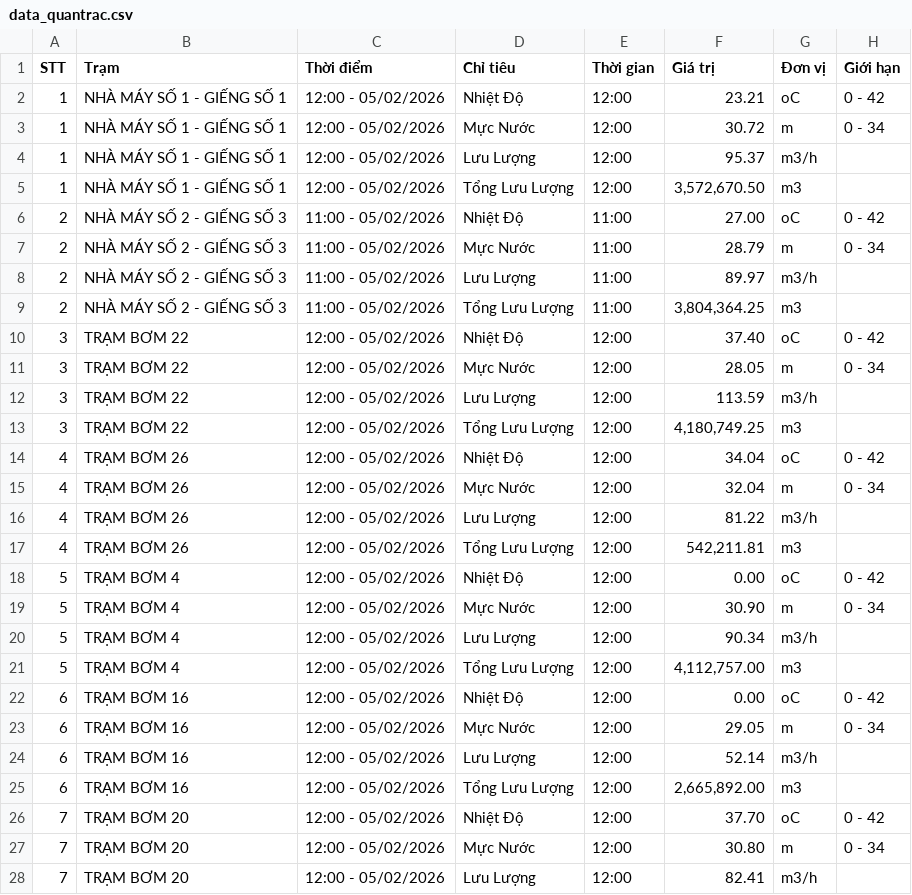
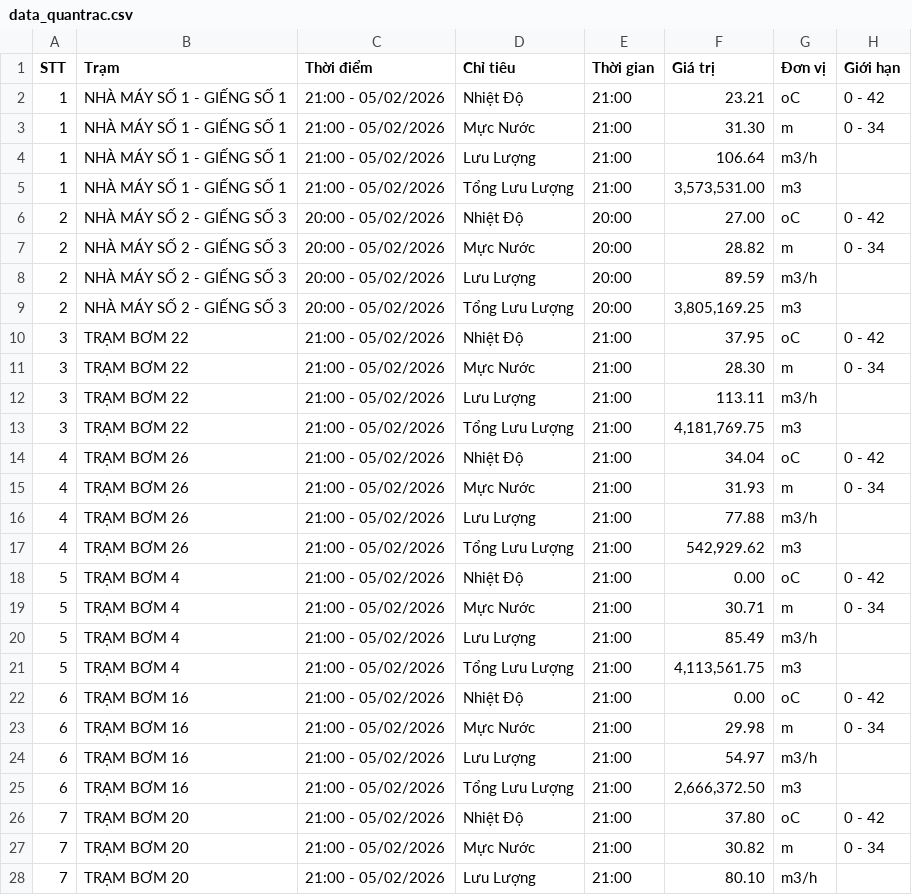
Before and after one commit to chauctw-ctn/webJS, a CSV file: data_quantrac.csv, drawn as a sheet; only a part is shown; the diff covers the shown part only.

```diff
--- a/data_quantrac.csv
+++ b/data_quantrac.csv
@@ -1,28 +1,28 @@
 STT,Trạm,Thời điểm,Chỉ tiêu,Thời gian,Giá trị,Đơn vị,Giới hạn
-1,"NHÀ MÁY SỐ 1 - GIẾNG SỐ 1","12:00 - 05/02/2026","Nhiệt Độ","12:00","23.21","oC","0 - 42"
-1,"NHÀ MÁY SỐ 1 - GIẾNG SỐ 1","12:00 - 05/02/2026","Mực Nước","12:00","30.72","m","0 - 34"
-1,"NHÀ MÁY SỐ 1 - GIẾNG SỐ 1","12:00 - 05/02/2026","Lưu Lượng","12:00","95.37","m3/h",""
-1,"NHÀ MÁY SỐ 1 - GIẾNG SỐ 1","12:00 - 05/02/2026","Tổng Lưu Lượng","12:00","3,572,670.50","m3",""
-2,"NHÀ MÁY SỐ 2 - GIẾNG SỐ 3","11:00 - 05/02/2026","Nhiệt Độ","11:00","27.00","oC","0 - 42"
-2,"NHÀ MÁY SỐ 2 - GIẾNG SỐ 3","11:00 - 05/02/2026","Mực Nước","11:00","28.79","m","0 - 34"
-2,"NHÀ MÁY SỐ 2 - GIẾNG SỐ 3","11:00 - 05/02/2026","Lưu Lượng","11:00","89.97","m3/h",""
-2,"NHÀ MÁY SỐ 2 - GIẾNG SỐ 3","11:00 - 05/02/2026","Tổng Lưu Lượng","11:00","3,804,364.25","m3",""
-3,"TRẠM BƠM 22","12:00 - 05/02/2026","Nhiệt Độ","12:00","37.40","oC","0 - 42"
-3,"TRẠM BƠM 22","12:00 - 05/02/2026","Mực Nước","12:00","28.05","m","0 - 34"
-3,"TRẠM BƠM 22","12:00 - 05/02/2026","Lưu Lượng","12:00","113.59","m3/h",""
-3,"TRẠM BƠM 22","12:00 - 05/02/2026","Tổng Lưu Lượng","12:00","4,180,749.25","m3",""
-4,"TRẠM BƠM 26","12:00 - 05/02/2026","Nhiệt Độ","12:00","34.04","oC","0 - 42"
-4,"TRẠM BƠM 26","12:00 - 05/02/2026","Mực Nước","12:00","32.04","m","0 - 34"
-4,"TRẠM BƠM 26","12:00 - 05/02/2026","Lưu Lượng","12:00","81.22","m3/h",""
-4,"TRẠM BƠM 26","12:00 - 05/02/2026","Tổng Lưu Lượng","12:00","542,211.81","m3",""
-5,"TRẠM BƠM 4","12:00 - 05/02/2026","Nhiệt Độ","12:00","0.00","oC","0 - 42"
-5,"TRẠM BƠM 4","12:00 - 05/02/2026","Mực Nước","12:00","30.90","m","0 - 34"
-5,"TRẠM BƠM 4","12:00 - 05/02/2026","Lưu Lượng","12:00","90.34","m3/h",""
-5,"TRẠM BƠM 4","12:00 - 05/02/2026","Tổng Lưu Lượng","12:00","4,112,757.00","m3",""
-6,"TRẠM BƠM 16","12:00 - 05/02/2026","Nhiệt Độ","12:00","0.00","oC","0 - 42"
-6,"TRẠM BƠM 16","12:00 - 05/02/2026","Mực Nước","12:00","29.05","m","0 - 34"
-6,"TRẠM BƠM 16","12:00 - 05/02/2026","Lưu Lượng","12:00","52.14","m3/h",""
-6,"TRẠM BƠM 16","12:00 - 05/02/2026","Tổng Lưu Lượng","12:00","2,665,892.00","m3",""
-7,"TRẠM BƠM 20","12:00 - 05/02/2026","Nhiệt Độ","12:00","37.70","oC","0 - 42"
-7,"TRẠM BƠM 20","12:00 - 05/02/2026","Mực Nước","12:00","30.80","m","0 - 34"
-7,"TRẠM BƠM 20","12:00 - 05/02/2026","Lưu Lượng","12:00","82.41","m3/h",""
+1,"NHÀ MÁY SỐ 1 - GIẾNG SỐ 1","21:00 - 05/02/2026","Nhiệt Độ","21:00","23.21","oC","0 - 42"
+1,"NHÀ MÁY SỐ 1 - GIẾNG SỐ 1","21:00 - 05/02/2026","Mực Nước","21:00","31.30","m","0 - 34"
+1,"NHÀ MÁY SỐ 1 - GIẾNG SỐ 1","21:00 - 05/02/2026","Lưu Lượng","21:00","106.64","m3/h",""
+1,"NHÀ MÁY SỐ 1 - GIẾNG SỐ 1","21:00 - 05/02/2026","Tổng Lưu Lượng","21:00","3,573,531.00","m3",""
+2,"NHÀ MÁY SỐ 2 - GIẾNG SỐ 3","20:00 - 05/02/2026","Nhiệt Độ","20:00","27.00","oC","0 - 42"
+2,"NHÀ MÁY SỐ 2 - GIẾNG SỐ 3","20:00 - 05/02/2026","Mực Nước","20:00","28.82","m","0 - 34"
+2,"NHÀ MÁY SỐ 2 - GIẾNG SỐ 3","20:00 - 05/02/2026","Lưu Lượng","20:00","89.59","m3/h",""
+2,"NHÀ MÁY SỐ 2 - GIẾNG SỐ 3","20:00 - 05/02/2026","Tổng Lưu Lượng","20:00","3,805,169.25","m3",""
+3,"TRẠM BƠM 22","21:00 - 05/02/2026","Nhiệt Độ","21:00","37.95","oC","0 - 42"
+3,"TRẠM BƠM 22","21:00 - 05/02/2026","Mực Nước","21:00","28.30","m","0 - 34"
+3,"TRẠM BƠM 22","21:00 - 05/02/2026","Lưu Lượng","21:00","113.11","m3/h",""
+3,"TRẠM BƠM 22","21:00 - 05/02/2026","Tổng Lưu Lượng","21:00","4,181,769.75","m3",""
+4,"TRẠM BƠM 26","21:00 - 05/02/2026","Nhiệt Độ","21:00","34.04","oC","0 - 42"
+4,"TRẠM BƠM 26","21:00 - 05/02/2026","Mực Nước","21:00","31.93","m","0 - 34"
+4,"TRẠM BƠM 26","21:00 - 05/02/2026","Lưu Lượng","21:00","77.88","m3/h",""
+4,"TRẠM BƠM 26","21:00 - 05/02/2026","Tổng Lưu Lượng","21:00","542,929.62","m3",""
+5,"TRẠM BƠM 4","21:00 - 05/02/2026","Nhiệt Độ","21:00","0.00","oC","0 - 42"
+5,"TRẠM BƠM 4","21:00 - 05/02/2026","Mực Nước","21:00","30.71","m","0 - 34"
+5,"TRẠM BƠM 4","21:00 - 05/02/2026","Lưu Lượng","21:00","85.49","m3/h",""
+5,"TRẠM BƠM 4","21:00 - 05/02/2026","Tổng Lưu Lượng","21:00","4,113,561.75","m3",""
+6,"TRẠM BƠM 16","21:00 - 05/02/2026","Nhiệt Độ","21:00","0.00","oC","0 - 42"
+6,"TRẠM BƠM 16","21:00 - 05/02/2026","Mực Nước","21:00","29.98","m","0 - 34"
+6,"TRẠM BƠM 16","21:00 - 05/02/2026","Lưu Lượng","21:00","54.97","m3/h",""
+6,"TRẠM BƠM 16","21:00 - 05/02/2026","Tổng Lưu Lượng","21:00","2,666,372.50","m3",""
+7,"TRẠM BƠM 20","21:00 - 05/02/2026","Nhiệt Độ","21:00","37.80","oC","0 - 42"
+7,"TRẠM BƠM 20","21:00 - 05/02/2026","Mực Nước","21:00","30.82","m","0 - 34"
+7,"TRẠM BƠM 20","21:00 - 05/02/2026","Lưu Lượng","21:00","80.10","m3/h",""
```
Also changed, not shown: 113 edited cells elsewhere in this file, 30 other files.
